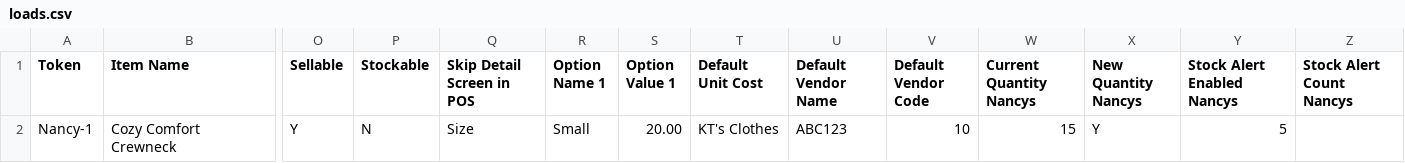
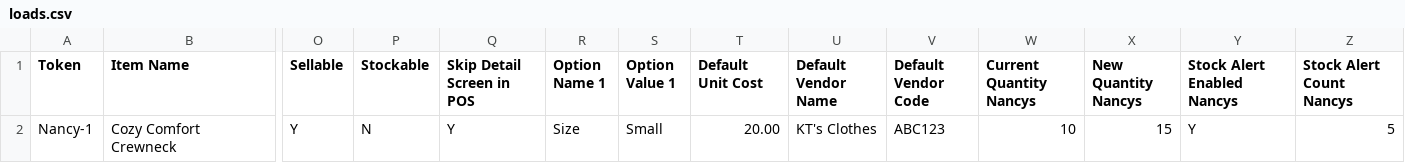
Before and after one commit to Nancysstays/Nancysstays.github.io, a CSV file: loads.csv, drawn as a sheet; only a part is shown, gaps mark what is left out; the diff names each change by its address in the sheet, - before the commit and + after, or states it on an @@ line.

Commit message:
Update loads.csv

```diff
--- a/loads.csv
+++ b/loads.csv
-Q2 (Skip Detail Screen in POS): Size
+Q2 (Skip Detail Screen in POS): Y
-R2 (Option Name 1): Small
+R2 (Option Name 1): Size
-S2 (Option Value 1): 20.00
+S2 (Option Value 1): Small
-T2 (Default Unit Cost): KT's Clothes
+T2 (Default Unit Cost): 20.00
-U2 (Default Vendor Name): ABC123
+U2 (Default Vendor Name): KT's Clothes
-V2 (Default Vendor Code): 10
+V2 (Default Vendor Code): ABC123
-W2 (Current Quantity Nancys): 15
+W2 (Current Quantity Nancys): 10
-X2 (New Quantity Nancys): Y
+X2 (New Quantity Nancys): 15
-Y2 (Stock Alert Enabled Nancys): 5
+Y2 (Stock Alert Enabled Nancys): Y
-Z2 (Stock Alert Count Nancys): (empty)
+Z2 (Stock Alert Count Nancys): 5
```
